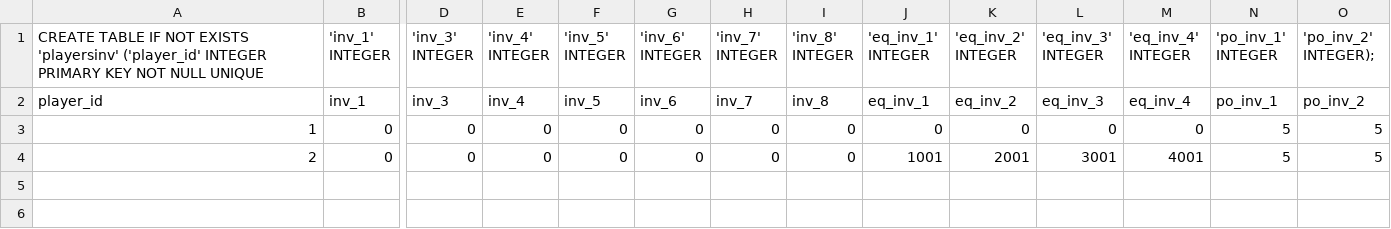
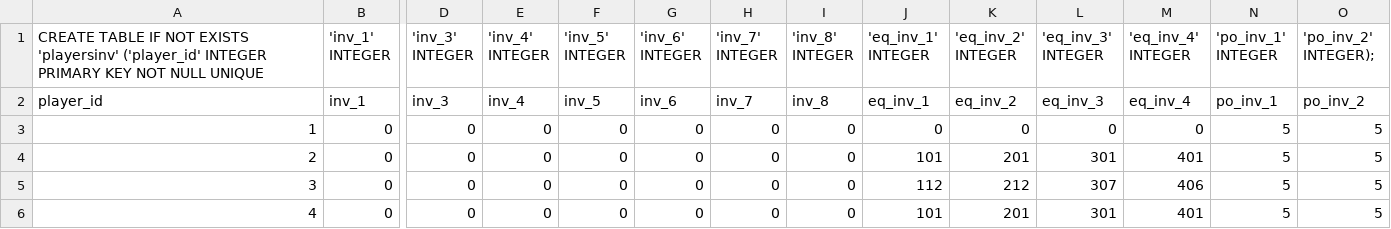
Before and after one commit to darshanman40/WarriorGame, a CSV file: assets/player_inv.csv, drawn as a sheet; only a part is shown, gaps mark what is left out; rows hold the shown columns only; the diff names each change by its address in the sheet, - before the commit and + after, or states it on an @@ line.

```diff
--- a/assets/player_inv.csv
+++ b/assets/player_inv.csv
-J4 ('eq_inv_1' INTEGER): 1001
+J4 ('eq_inv_1' INTEGER): 101
-K4 ('eq_inv_2' INTEGER): 2001
+K4 ('eq_inv_2' INTEGER): 201
-L4 ('eq_inv_3' INTEGER): 3001
+L4 ('eq_inv_3' INTEGER): 301
-M4 ('eq_inv_4' INTEGER): 4001
+M4 ('eq_inv_4' INTEGER): 401
+row 5: 3 | 0 | 0 | 0 | 0 | 0 | 0 | 0 | 112 | 212 | 307 | 406 | 5 | 5
+row 6: 4 | 0 | 0 | 0 | 0 | 0 | 0 | 0 | 101 | 201 | 301 | 401 | 5 | 5
```
Also changed, not shown: assets/inventory.csv, assets/player_skills.csv, 14 other files.
